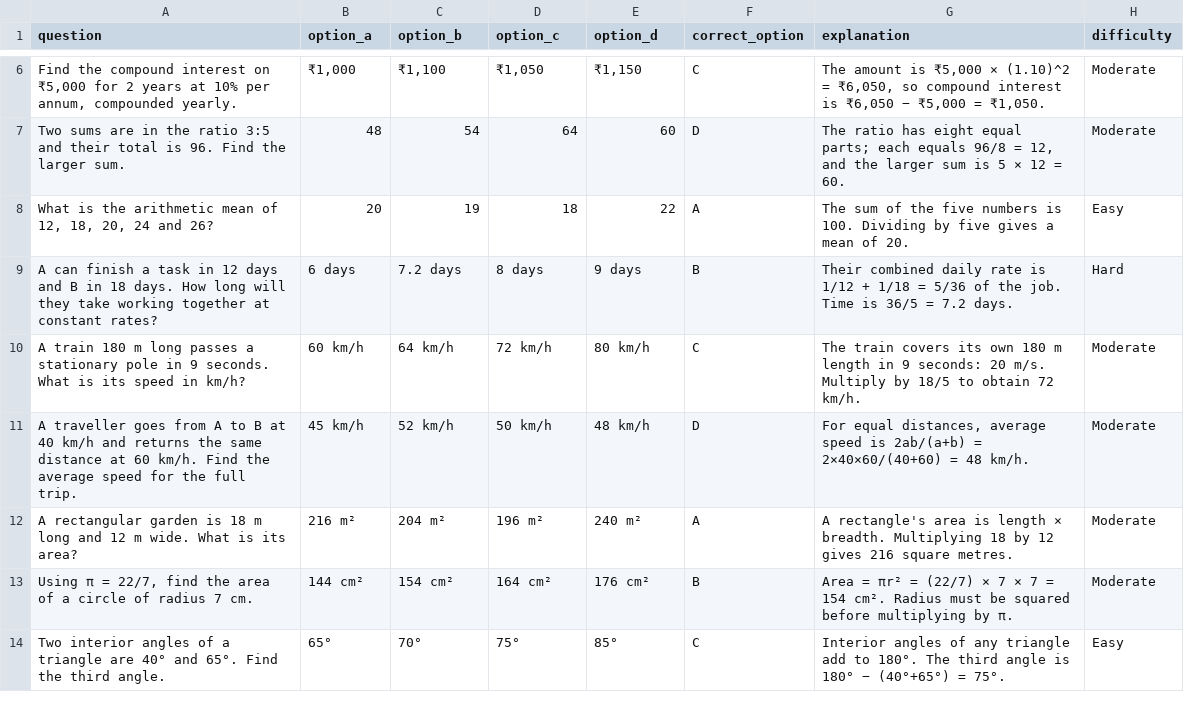
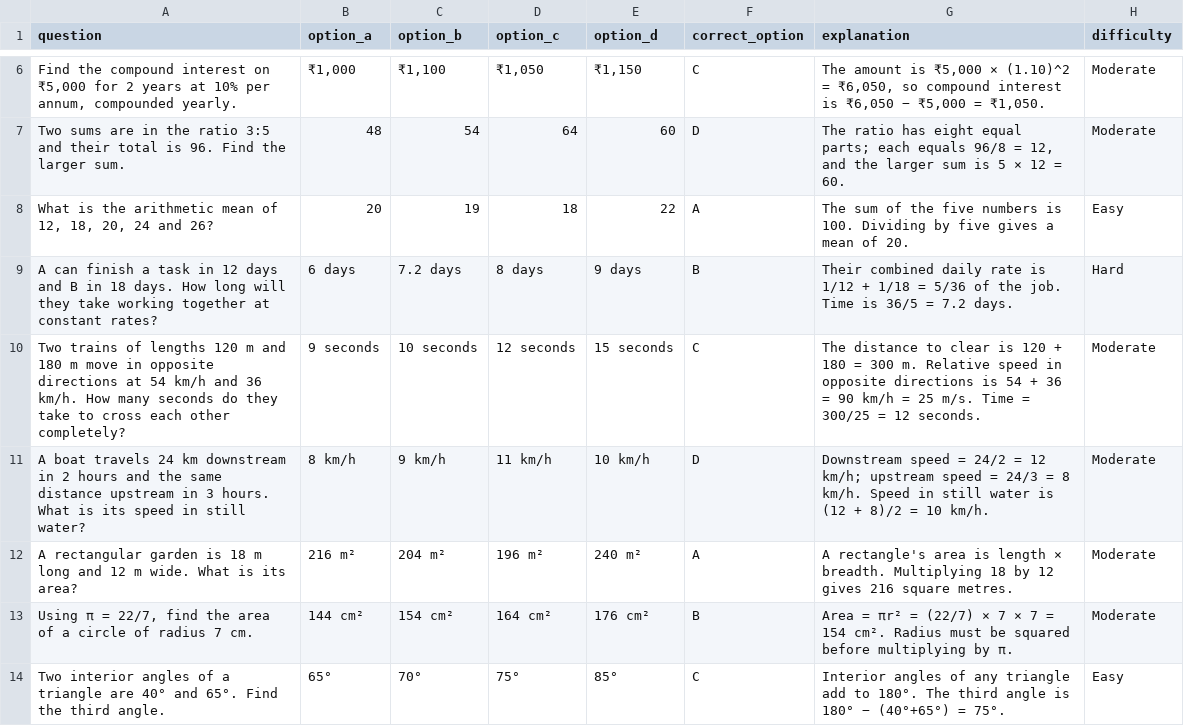
Before and after one commit to yankeeDamn/Quiz-App, a CSV file: content/ssc-cgl-2026/mock-01/quantitative-aptitude.csv, drawn as a sheet; only a part is shown, gaps mark what is left out.

Commit message:
review(ssc): sync corrected quantitative-aptitude.json CSV for existing admin importer

```diff
--- a/content/ssc-cgl-2026/mock-01/quantitative-aptitude.csv
+++ b/content/ssc-cgl-2026/mock-01/quantitative-aptitude.csv
@@ -9,4 +9,4 @@
 "A can finish a task in 12 days and B in 18 days. How long will they take working together at constant rates?","6 days","7.2 days","8 days","9 days","B","Their combined daily rate is 1/12 + 1/18 = 5/36 of the job. Time is 36/5 = 7.2 days.","Hard"
-"A train 180 m long passes a stationary pole in 9 seconds. What is its speed in km/h?","60 km/h","64 km/h","72 km/h","80 km/h","C","The train covers its own 180 m length in 9 seconds: 20 m/s. Multiply by 18/5 to obtain 72 km/h.","Moderate"
-"A traveller goes from A to B at 40 km/h and returns the same distance at 60 km/h. Find the average speed for the full trip.","45 km/h","52 km/h","50 km/h","48 km/h","D","For equal distances, average speed is 2ab/(a+b) = 2×40×60/(40+60) = 48 km/h.","Moderate"
+"Two trains of lengths 120 m and 180 m move in opposite directions at 54 km/h and 36 km/h. How many seconds do they take to cross each other completely?","9 seconds","10 seconds","12 seconds","15 seconds","C","The distance to clear is 120 + 180 = 300 m. Relative speed in opposite directions is 54 + 36 = 90 km/h = 25 m/s. Time = 300/25 = 12 seconds.","Moderate"
+"A boat travels 24 km downstream in 2 hours and the same distance upstream in 3 hours. What is its speed in still water?","8 km/h","9 km/h","11 km/h","10 km/h","D","Downstream speed = 24/2 = 12 km/h; upstream speed = 24/3 = 8 km/h. Speed in still water is (12 + 8)/2 = 10 km/h.","Moderate"
 "A rectangular garden is 18 m long and 12 m wide. What is its area?","216 m²","204 m²","196 m²","240 m²","A","A rectangle's area is length × breadth. Multiplying 18 by 12 gives 216 square metres.","Moderate"
```
